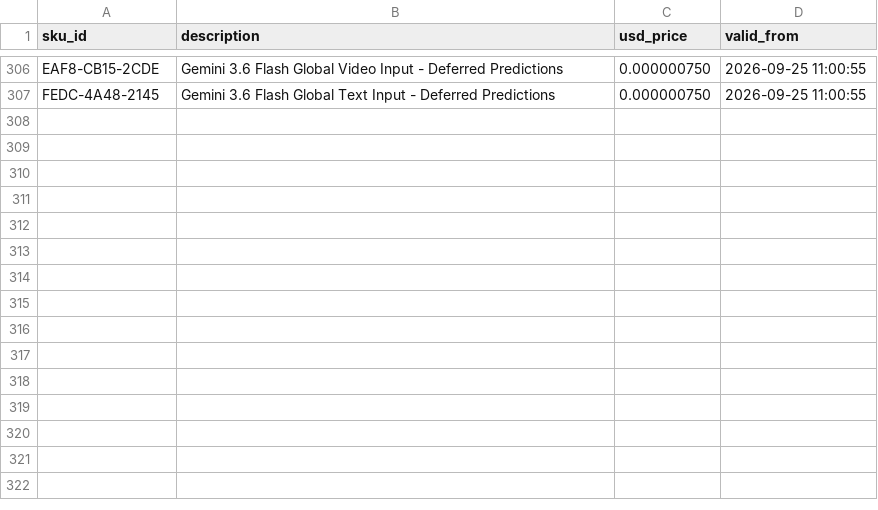
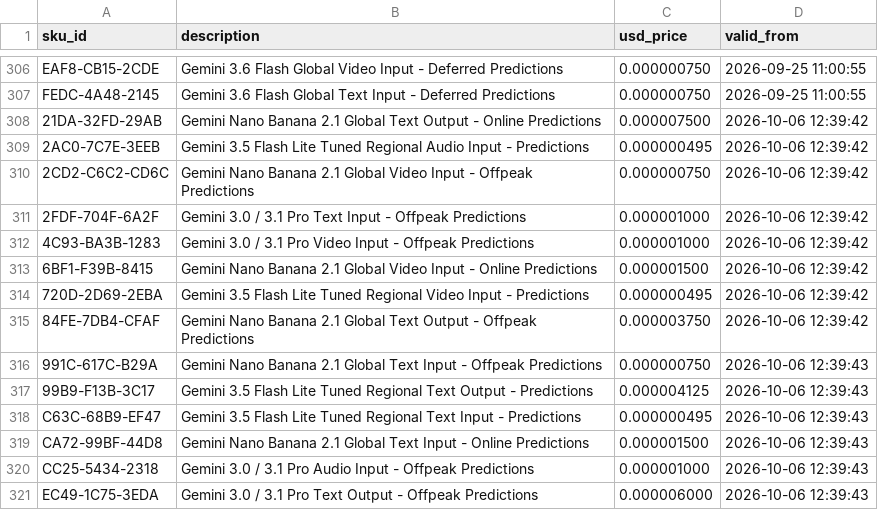
Before and after one commit to oroconnor/google-pricing, a CSV file: pricing.csv, drawn as a sheet; only a part is shown, gaps mark what is left out.

```diff
--- a/pricing.csv
+++ b/pricing.csv
@@ -307 +307,15 @@ EAF8-CB15-2CDE,Gemini 3.6 Flash Global Video Input - Deferred Predictions,0.0000
 FEDC-4A48-2145,Gemini 3.6 Flash Global Text Input - Deferred Predictions,0.000000750,2026-09-25 11:00:55
+21DA-32FD-29AB,Gemini Nano Banana 2.1 Global Text Output - Online Predictions,0.000007500,2026-10-06 12:39:42
+2AC0-7C7E-3EEB,Gemini 3.5 Flash Lite Tuned Regional Audio Input - Predictions,0.000000495,2026-10-06 12:39:42
+2CD2-C6C2-CD6C,Gemini Nano Banana 2.1 Global Video Input - Offpeak Predictions,0.000000750,2026-10-06 12:39:42
+2FDF-704F-6A2F,Gemini 3.0 / 3.1 Pro Text Input - Offpeak Predictions,0.000001000,2026-10-06 12:39:42
+4C93-BA3B-1283,Gemini 3.0 / 3.1 Pro Video Input - Offpeak Predictions,0.000001000,2026-10-06 12:39:42
+6BF1-F39B-8415,Gemini Nano Banana 2.1 Global Video Input - Online Predictions,0.000001500,2026-10-06 12:39:42
+720D-2D69-2EBA,Gemini 3.5 Flash Lite Tuned Regional Video Input - Predictions,0.000000495,2026-10-06 12:39:42
+84FE-7DB4-CFAF,Gemini Nano Banana 2.1 Global Text Output - Offpeak Predictions,0.000003750,2026-10-06 12:39:42
+991C-617C-B29A,Gemini Nano Banana 2.1 Global Text Input - Offpeak Predictions,0.000000750,2026-10-06 12:39:43
+99B9-F13B-3C17,Gemini 3.5 Flash Lite Tuned Regional Text Output - Predictions,0.000004125,2026-10-06 12:39:43
+C63C-68B9-EF47,Gemini 3.5 Flash Lite Tuned Regional Text Input - Predictions,0.000000495,2026-10-06 12:39:43
+CA72-99BF-44D8,Gemini Nano Banana 2.1 Global Text Input - Online Predictions,0.000001500,2026-10-06 12:39:43
+CC25-5434-2318,Gemini 3.0 / 3.1 Pro Audio Input - Offpeak Predictions,0.000001000,2026-10-06 12:39:43
+EC49-1C75-3EDA,Gemini 3.0 / 3.1 Pro Text Output - Offpeak Predictions,0.000006000,2026-10-06 12:39:43
```
